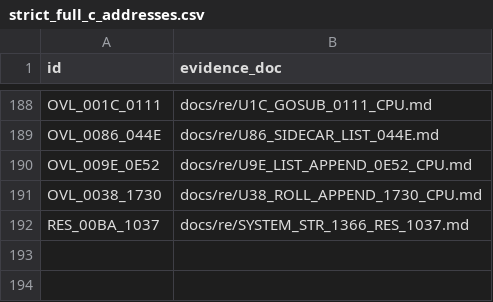
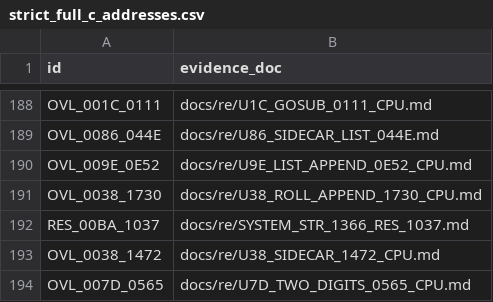
Before and after one commit to huntergdavis/poolrad-decomp, a CSV file: docs/re/strict_full_c_addresses.csv, drawn as a sheet; only a part is shown, gaps mark what is left out; the diff names each change by its address in the sheet, - before the commit and + after, or states it on an @@ line.

```diff
--- a/docs/re/strict_full_c_addresses.csv
+++ b/docs/re/strict_full_c_addresses.csv
+row 193: OVL_0038_1472 | docs/re/U38_SIDECAR_1472_CPU.md
+row 194: OVL_007D_0565 | docs/re/U7D_TWO_DIGITS_0565_CPU.md
```
Also changed, not shown: docs/re/overlay_classification.csv, docs/re/reviewed_function_identities.csv, 7 other files.
